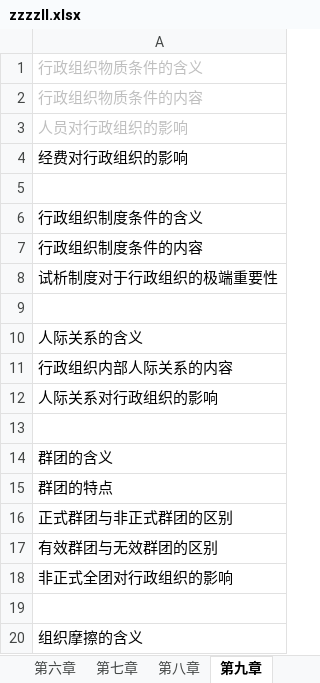
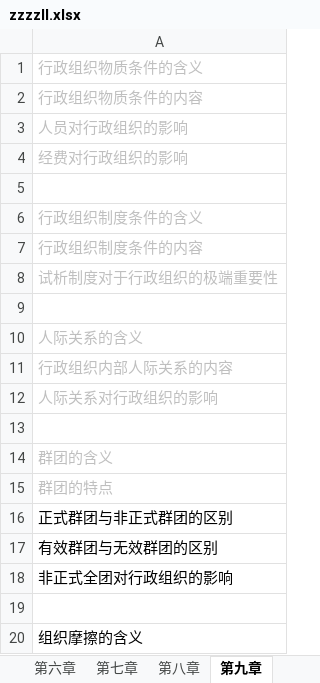
Before and after one commit to xieshiwei/ZK, an Excel workbook: ZZZZLL/zzzzll.xlsx, sheet 第九章, drawn as a sheet; only a part is shown; values as stored, in another font and other column widths than the file's, no borders; the diff names each change by its address in the sheet, - before the commit and + after, or states it on an @@ line.

Commit message:
ok

```diff
--- a/ZZZZLL/zzzzll.xlsx (sheet 第九章)
+++ b/ZZZZLL/zzzzll.xlsx (sheet 第九章)
-A4 text colour: black
+A4 text colour: #BFBFBF
-A6:A8 text colour: black
+A6:A8 text colour: #BFBFBF
-A10:A12 text colour: black
+A10:A12 text colour: #BFBFBF
-A14:A15 text colour: black
+A14:A15 text colour: #BFBFBF
```
Also changed, not shown: other sheet tabs.
